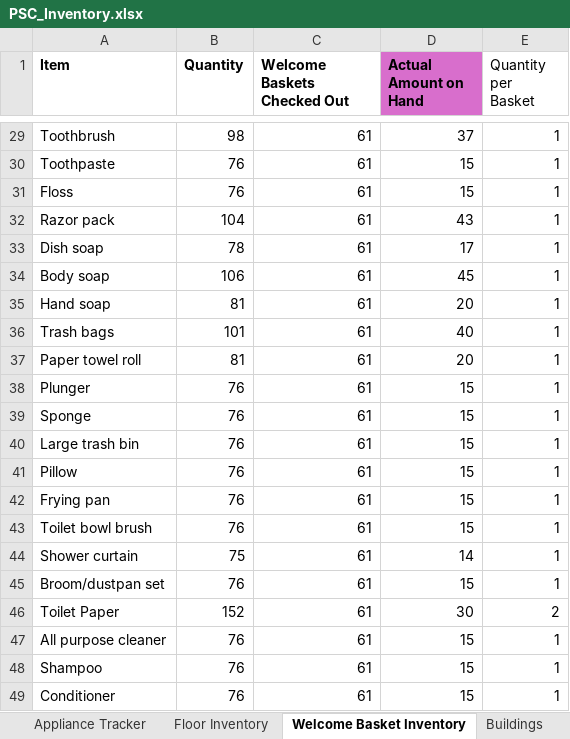
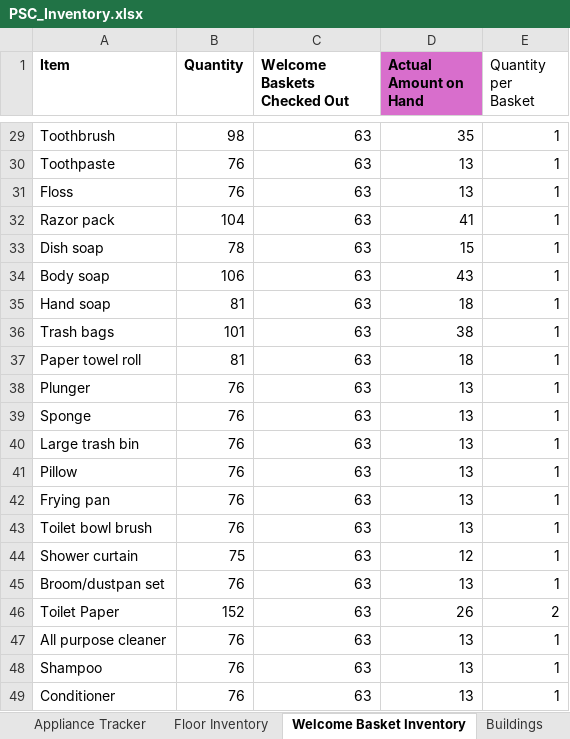
Before and after one commit to siberden/plymouth-housing, an Excel workbook: database/import_from_excel/PSC_Inventory.xlsx, sheet Welcome Basket Inventory, drawn as a sheet; only a part is shown, gaps mark what is left out; values as stored, in another font and other column widths than the file's, no borders; conditional formats not drawn; the diff covers the shown part only; the diff names each change by its address in the sheet, - before the commit and + after, or states it on an @@ line.

```diff
--- a/database/import_from_excel/PSC_Inventory.xlsx (sheet Welcome Basket Inventory)
+++ b/database/import_from_excel/PSC_Inventory.xlsx (sheet Welcome Basket Inventory)
-C29:C49 (Welcome Baskets Checked Out): 61
+C29:C49 (Welcome Baskets Checked Out): 63
-D29 (Actual Amount on Hand): 37
+D29 (Actual Amount on Hand): 35
-D30:D31 (Actual Amount on Hand): 15
+D30:D31 (Actual Amount on Hand): 13
-D32 (Actual Amount on Hand): 43
+D32 (Actual Amount on Hand): 41
-D33 (Actual Amount on Hand): 17
+D33 (Actual Amount on Hand): 15
-D34 (Actual Amount on Hand): 45
+D34 (Actual Amount on Hand): 43
-D35 (Actual Amount on Hand): 20
+D35 (Actual Amount on Hand): 18
-D36 (Actual Amount on Hand): 40
+D36 (Actual Amount on Hand): 38
-D37 (Actual Amount on Hand): 20
+D37 (Actual Amount on Hand): 18
-D38:D43 (Actual Amount on Hand): 15
+D38:D43 (Actual Amount on Hand): 13
-D44 (Actual Amount on Hand): 14
+D44 (Actual Amount on Hand): 12
-D45 (Actual Amount on Hand): 15
+D45 (Actual Amount on Hand): 13
-D46 (Actual Amount on Hand): 30
+D46 (Actual Amount on Hand): 26
-D47:D49 (Actual Amount on Hand): 15
+D47:D49 (Actual Amount on Hand): 13
```
Also changed, not shown: 50 edited cells elsewhere in this sheet, sheet Floor Inventory, sheet Check Out, sheet Appliance Tracker, 4 other files.
